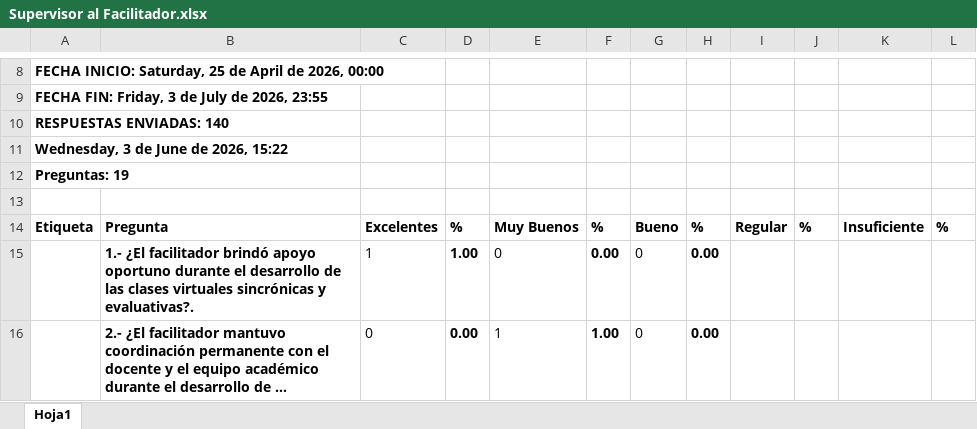
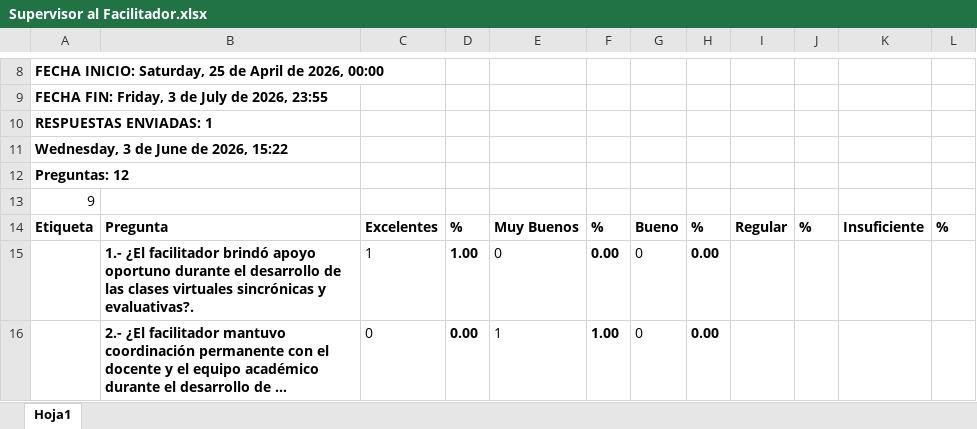
Before and after one commit to Connasshei/Encuestas-de-Satisfacci-n, an Excel workbook: Encuestas de Satisfacción/Facilitador ev. por el Supervisor/Supervisor al Facilitador.xlsx, sheet Hoja1, drawn as a sheet; only a part is shown, gaps mark what is left out; long unchanged cells end in …; values as stored, in another font and other column widths than the file's, no borders; the diff names each change by its address in the sheet, - before the commit and + after, or states it on an @@ line.

```diff
--- a/Encuestas de Satisfacción/Facilitador ev. por el Supervisor/Supervisor al Facilitador.xlsx (sheet Hoja1)
+++ b/Encuestas de Satisfacción/Facilitador ev. por el Supervisor/Supervisor al Facilitador.xlsx (sheet Hoja1)
-A10: RESPUESTAS ENVIADAS: 140
+A10: RESPUESTAS ENVIADAS: 1
-A12: Preguntas: 19
+A12: Preguntas: 12
-A13: (empty)
+A13: 9
```
Also changed, not shown: Encuestas de Satisfacción/Asignatura ev. por el Docente/Docente a asignatura.xlsx, Encuestas de Satisfacción/Docente ev. por el Equipo de la Carrera/Equipo de la carrera al Docente.xlsx, 14 other files.
